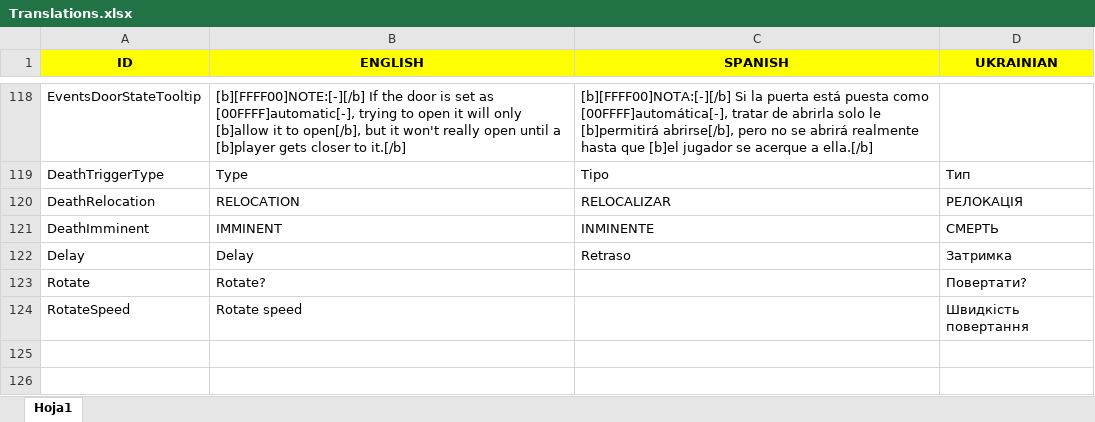
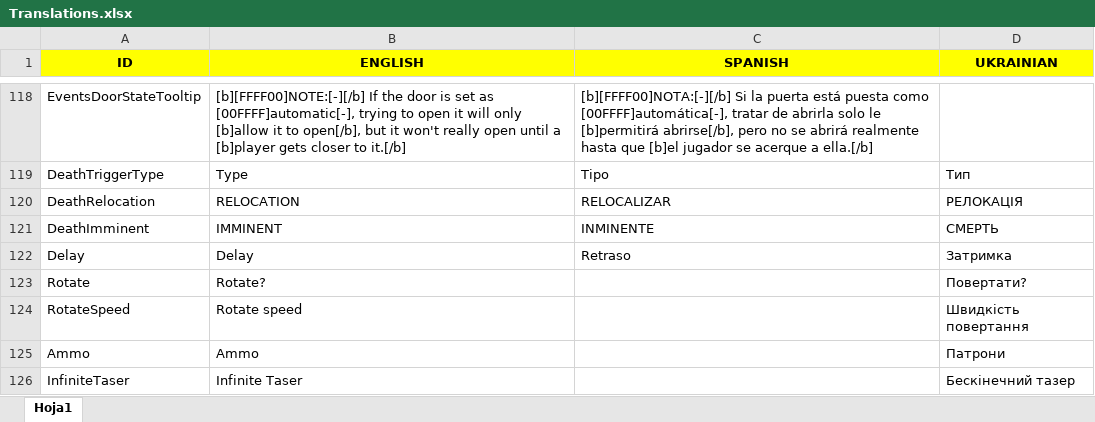
Before and after one commit to Javialonqv/FS_LevelEditor, an Excel workbook: Translations/Translations.xlsx, sheet Hoja1, drawn as a sheet; only a part is shown, gaps mark what is left out; values as stored, in another font and other column widths than the file's, no borders; the diff names each change by its address in the sheet, - before the commit and + after, or states it on an @@ line.

Commit message:
Added Taser and fixed it.

```diff
--- a/Translations/Translations.xlsx (sheet Hoja1)
+++ b/Translations/Translations.xlsx (sheet Hoja1)
+row 125: Ammo | Ammo |  | Патрони
+row 126: InfiniteTaser | Infinite Taser |  | Бескінечний тазер
```
Also changed, not shown: 3 other files.
